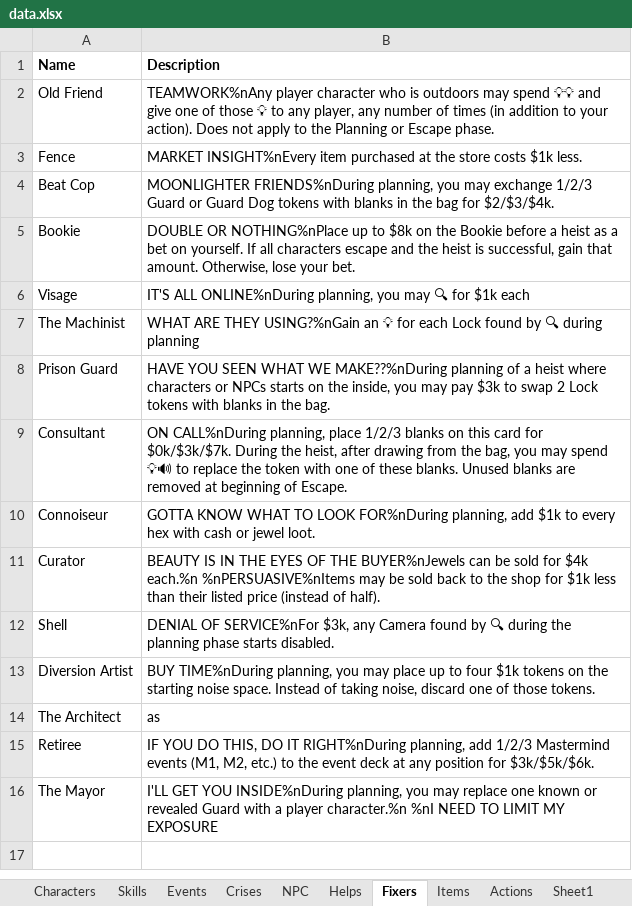
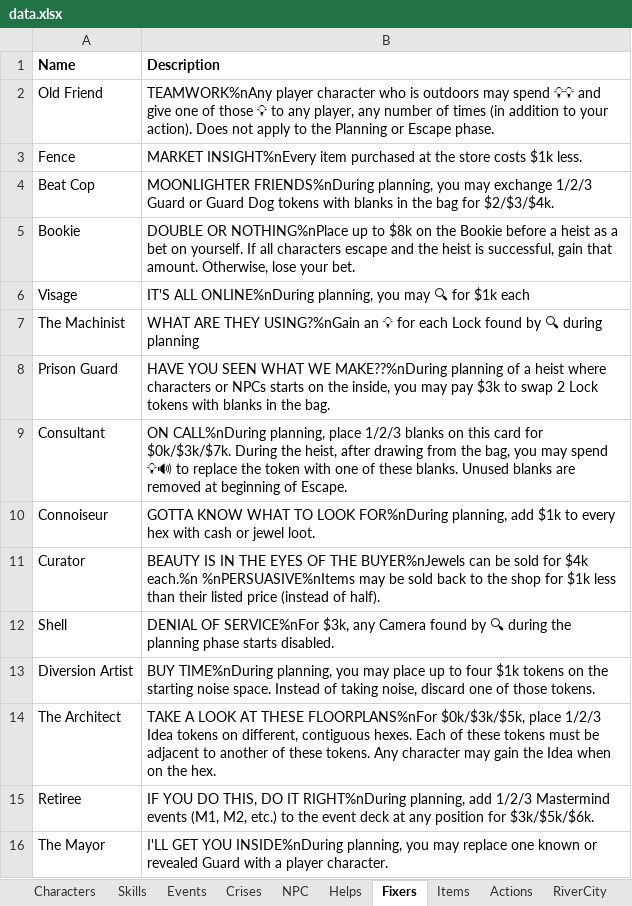
Before and after one commit to andymeneely/project-timber-wolf, an Excel workbook: data/data.xlsx, sheet Fixers, drawn as a sheet; values as stored, in another font and other column widths than the file's, no borders; the diff names each change by its address in the sheet, - before the commit and + after, or states it on an @@ line.

```diff
--- a/data/data.xlsx (sheet Fixers)
+++ b/data/data.xlsx (sheet Fixers)
-sheet tab: Sheet1
-B14 (Description): as
+B14 (Description): TAKE A LOOK AT THESE FLOORPLANS%nFor $0k/$3k/$5k, place 1/2/3 Idea tokens on different, contiguous hexes. Each of these tokens must be adjacent to another of these tokens. Any character may gain the Idea when on the hex.
-B16 (Description): …a player character.%n %nI NEED TO LIMIT MY EXPOSURE
+B16 (Description): …a player character.
```
Also changed, not shown: 11 other files.
